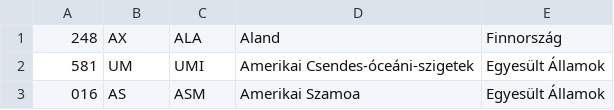
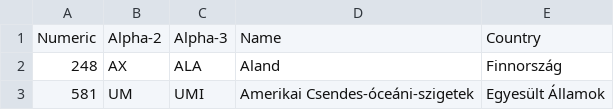
Before and after one commit to szepeviktor/ISO-3166-orszagnevek-magyarul, a TSV file: names-other.tsv, drawn as a sheet; only a part is shown; the shorter side is filled out with more unchanged rows; the diff names each change by its address in the sheet, - before the commit and + after, or states it on an @@ line.

```diff
--- a/names-other.tsv
+++ b/names-other.tsv
+row 1: Numeric | Alpha-2 | Alpha-3 | Name | Country
```
Also changed, not shown: names-independent.tsv, 1 other file.
